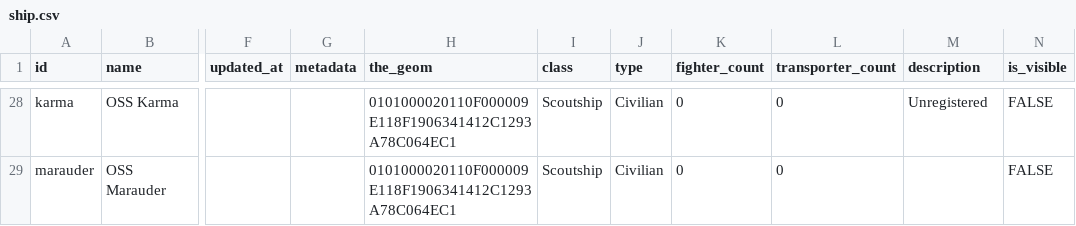
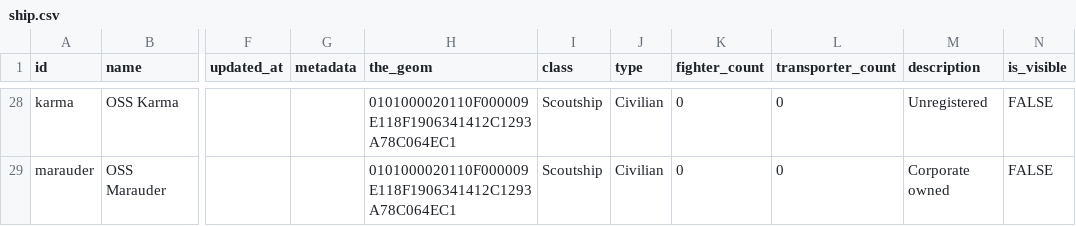
Before and after one commit to OdysseusLarp/odysseus-backend, a CSV file: db/data/ship.csv, drawn as a sheet; only a part is shown, gaps mark what is left out; the diff covers the shown part only; the diff names each change by its address in the sheet, - before the commit and + after, or states it on an @@ line.

```diff
--- a/db/data/ship.csv
+++ b/db/data/ship.csv
-M29 (description): (empty)
+M29 (description): Corporate owned
```
Also changed, not shown: 26 edited cells elsewhere in this file.
